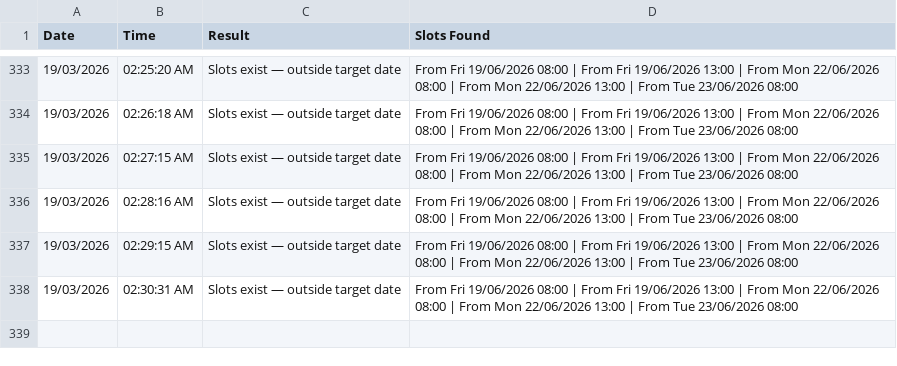
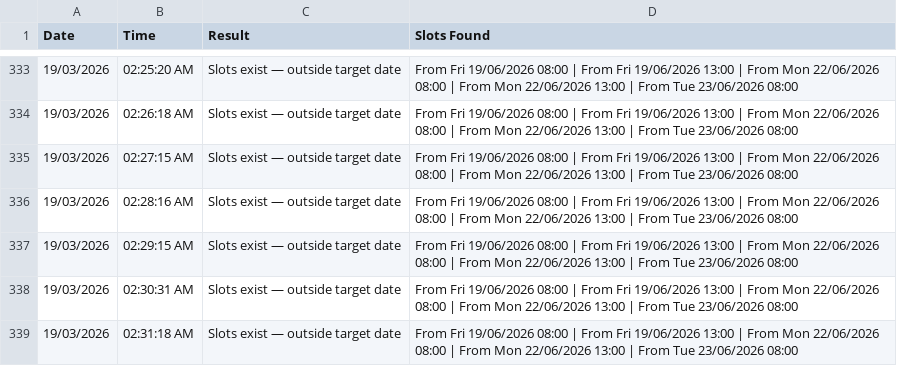
Before and after one commit to latifahaidari172/sa-inspection-monitor, a CSV file: results.csv, drawn as a sheet; only a part is shown, gaps mark what is left out; the diff names each change by its address in the sheet, - before the commit and + after, or states it on an @@ line.

Commit message:
Update results [skip ci]

```diff
--- a/results.csv
+++ b/results.csv
+row 339: 19/03/2026 | 02:31:18 AM | Slots exist — outside target date | From Fri 19/06/2026 08:00 | From Fri 19/06/2026 13:00 | From Mon 22/06/2026 08:00 | From Mon 22/06/2026 13:00 | From Tue 23/06/2026 08:00
```
